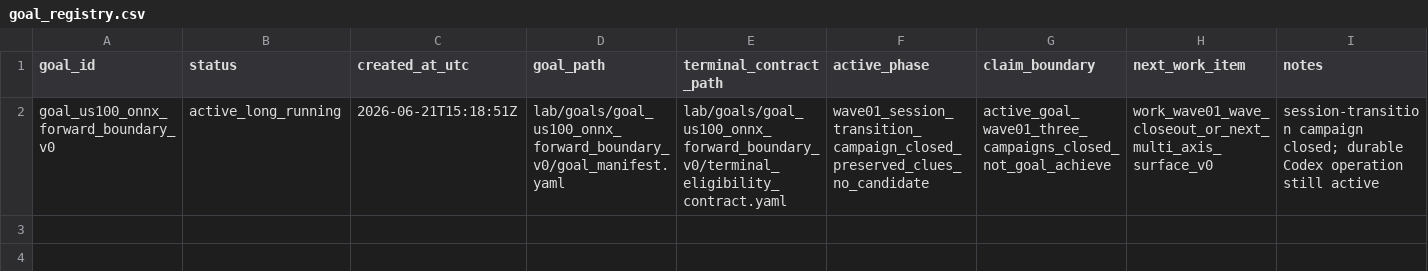
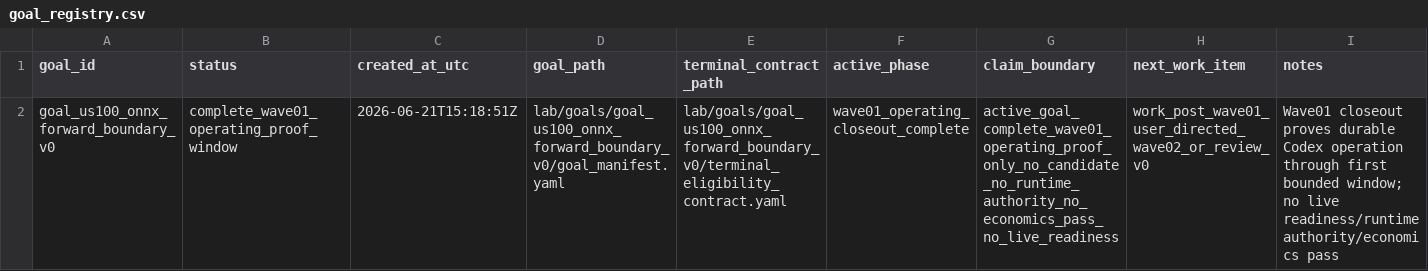
Before and after one commit to Minki-Trader/Project_SpaceSonar_X, a CSV file: docs/registers/goal_registry.csv, drawn as a sheet.

```diff
--- a/docs/registers/goal_registry.csv
+++ b/docs/registers/goal_registry.csv
@@ -1,2 +1,2 @@
 goal_id,status,created_at_utc,goal_path,terminal_contract_path,active_phase,claim_boundary,next_work_item,notes
-goal_us100_onnx_forward_boundary_v0,active_long_running,2026-06-21T15:18:51Z,lab/goals/goal_us100_onnx_forward_boundary_v0/goal_manifest.yaml,lab/goals/goal_us100_onnx_forward_boundary_v0/terminal_eligibility_contract.yaml,wave01_session_transition_campaign_closed_preserved_clues_no_candidate,active_goal_wave01_three_campaigns_closed_not_goal_achieve,work_wave01_wave_closeout_or_next_multi_axis_surface_v0,session-transition campaign closed; durable Codex operation still active
+goal_us100_onnx_forward_boundary_v0,complete_wave01_operating_proof_window,2026-06-21T15:18:51Z,lab/goals/goal_us100_onnx_forward_boundary_v0/goal_manifest.yaml,lab/goals/goal_us100_onnx_forward_boundary_v0/terminal_eligibility_contract.yaml,wave01_operating_closeout_complete,active_goal_complete_wave01_operating_proof_only_no_candidate_no_runtime_authority_no_economics_pass_no_live_readiness,work_post_wave01_user_directed_wave02_or_review_v0,Wave01 closeout proves durable Codex operation through first bounded window; no live readiness/runtime authority/economics pass
```
Also changed, not shown: docs/registers/artifact_registry.csv, docs/registers/wave_registry.csv, 7 other files.
